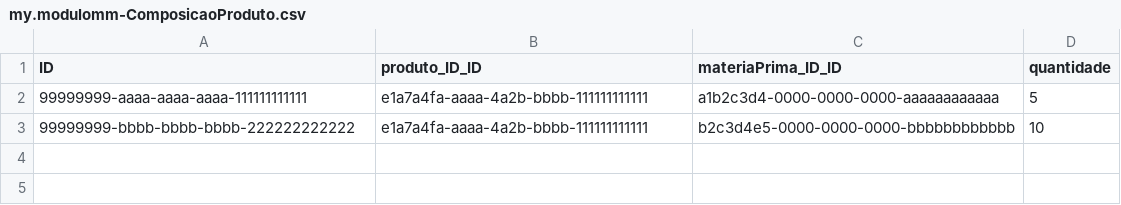
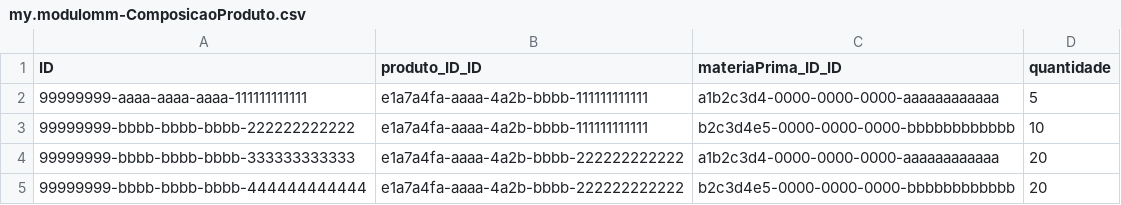
Before and after one commit to alanldias/automatization_cap, a CSV file: db/data/my.modulomm-ComposicaoProduto.csv, drawn as a sheet; the diff names each change by its address in the sheet, - before the commit and + after, or states it on an @@ line.

```diff
--- a/db/data/my.modulomm-ComposicaoProduto.csv
+++ b/db/data/my.modulomm-ComposicaoProduto.csv
+row 4: 99999999-bbbb-bbbb-bbbb-333333333333 | e1a7a4fa-aaaa-4a2b-bbbb-222222222222 | a1b2c3d4-0000-0000-0000-aaaaaaaaaaaa | 20
+row 5: 99999999-bbbb-bbbb-bbbb-444444444444 | e1a7a4fa-aaaa-4a2b-bbbb-222222222222 | b2c3d4e5-0000-0000-0000-bbbbbbbbbbbb | 20
```
Also changed, not shown: 30 other files.
